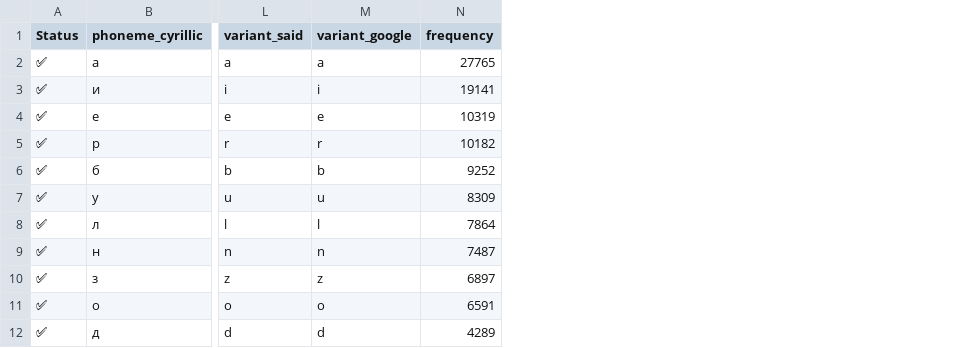
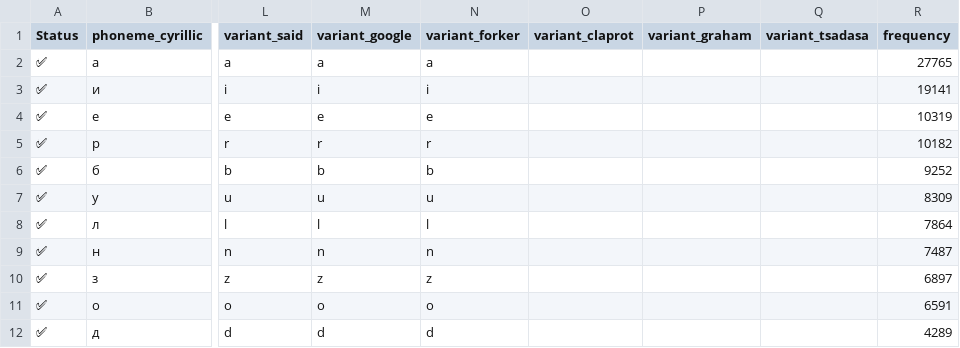
Before and after one commit to avar-me/alif, a CSV file: data/alphabet.csv, drawn as a sheet; only a part is shown, gaps mark what is left out; the diff names each change by its address in the sheet, - before the commit and + after, or states it on an @@ line.

```diff
--- a/data/alphabet.csv
+++ b/data/alphabet.csv
+column N (variant_forker), rows 2-12: a | i | e | r | b | u | l | n | z | o | d
+column O (variant_claprot), empty
+column P (variant_graham), empty
+column Q (variant_tsadasa), empty
```
Also changed, not shown: 4 other files.
